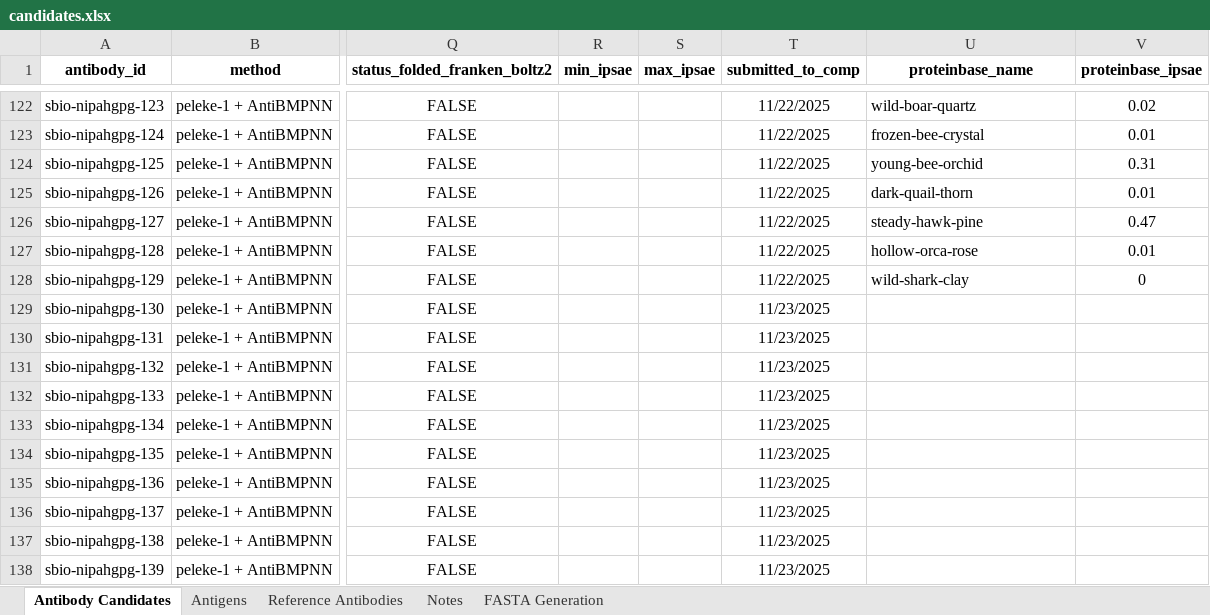
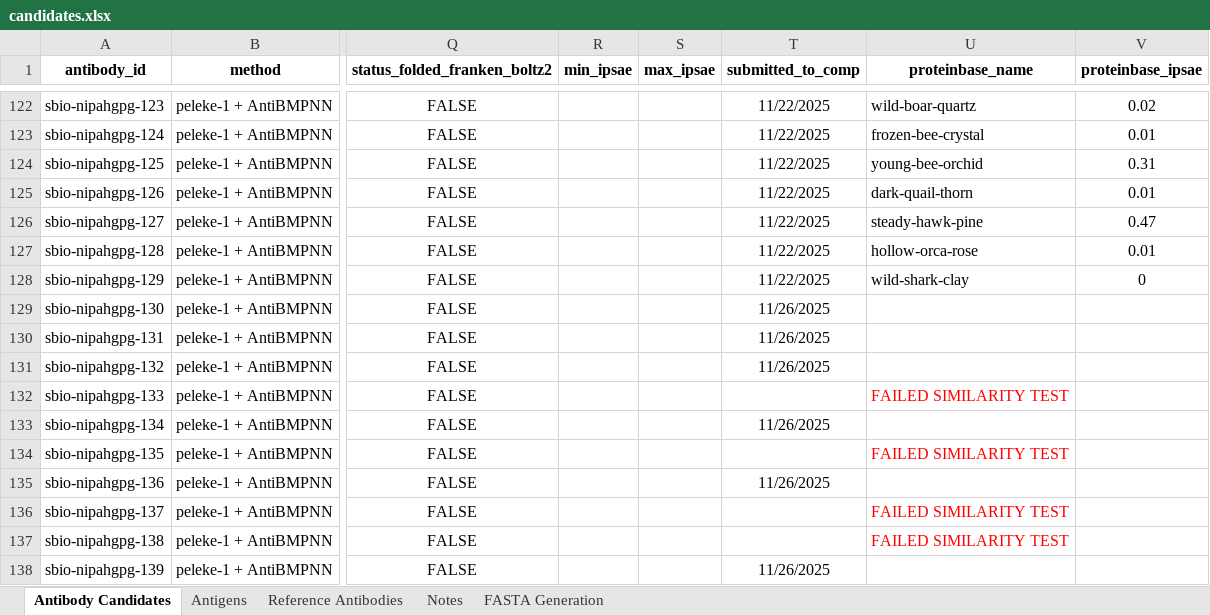
Before and after one commit to silicobio/Nipah_gpG_Fv_Generation, an Excel workbook: candidates.xlsx, sheet Antibody Candidates, drawn as a sheet; only a part is shown, gaps mark what is left out; values as stored, in another font and other column widths than the file's, no borders; conditional formats not drawn; the diff names each change by its address in the sheet, - before the commit and + after, or states it on an @@ line.

Commit message:
Update candidates.xlsx

```diff
--- a/candidates.xlsx (sheet Antibody Candidates)
+++ b/candidates.xlsx (sheet Antibody Candidates)
-T129:T131 (submitted_to_comp): 11/23/2025
+T129:T131 (submitted_to_comp): 11/26/2025
-T132 (submitted_to_comp): 11/23/2025
+T132 (submitted_to_comp): (empty)
-U132 (proteinbase_name): (empty)
+U132 (proteinbase_name): FAILED SIMILARITY TEST
-T133 (submitted_to_comp): 11/23/2025
+T133 (submitted_to_comp): 11/26/2025
-T134 (submitted_to_comp): 11/23/2025
+T134 (submitted_to_comp): (empty)
-U134 (proteinbase_name): (empty)
+U134 (proteinbase_name): FAILED SIMILARITY TEST
-T135 (submitted_to_comp): 11/23/2025
+T135 (submitted_to_comp): 11/26/2025
-T136:T137 (submitted_to_comp): 11/23/2025
+T136:T137 (submitted_to_comp): (empty)
-U136:U137 (proteinbase_name): (empty)
+U136:U137 (proteinbase_name): FAILED SIMILARITY TEST
-T138 (submitted_to_comp): 11/23/2025
+T138 (submitted_to_comp): 11/26/2025
```
